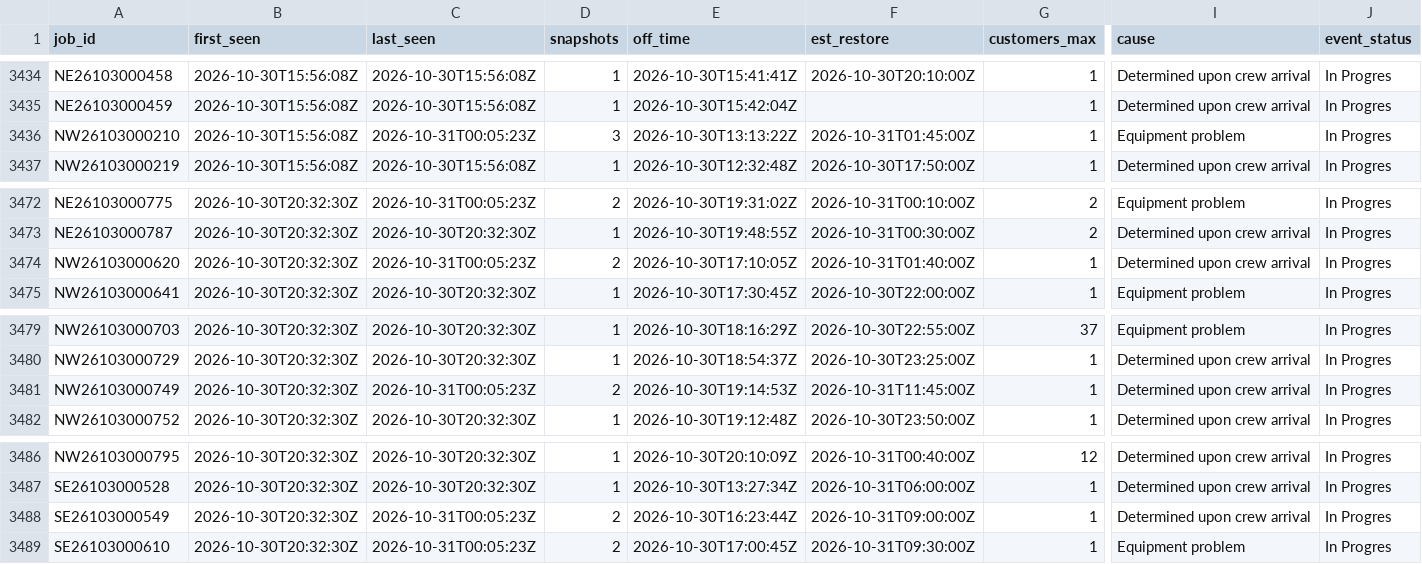
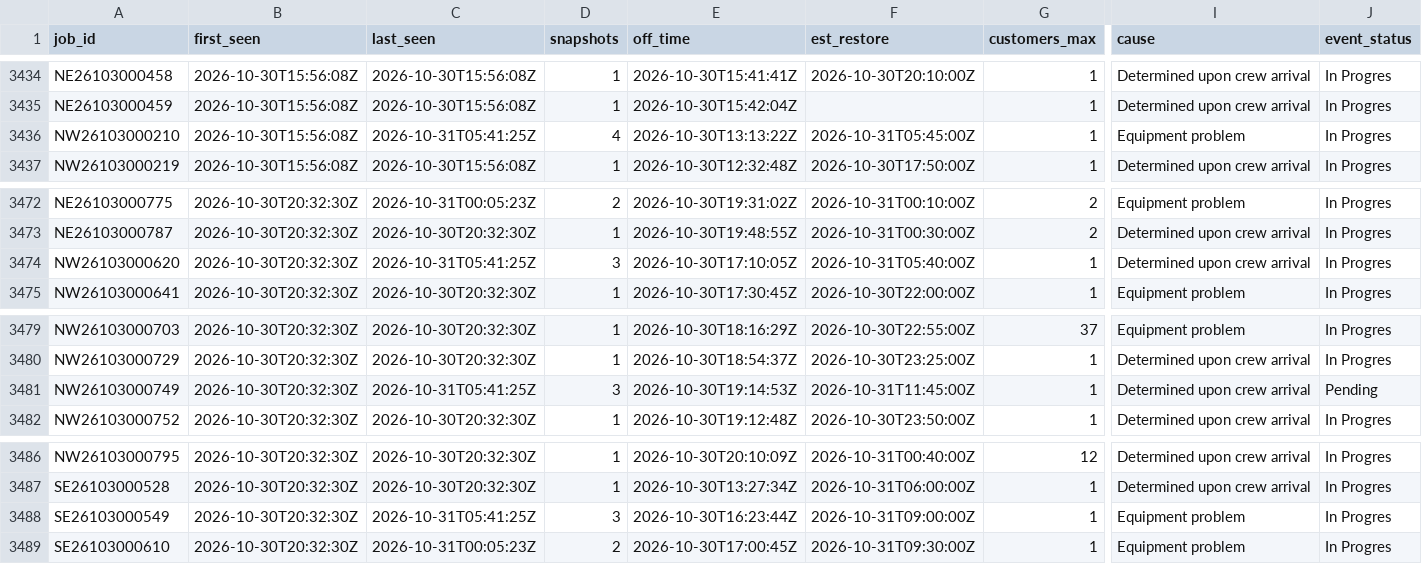
Before and after one commit to wadamcI/dte-outages, a CSV file: dte/history/2026-10.csv, drawn as a sheet; only a part is shown, gaps mark what is left out; the diff covers the shown part only; the diff names each change by its address in the sheet, - before the commit and + after, or states it on an @@ line.

```diff
--- a/dte/history/2026-10.csv
+++ b/dte/history/2026-10.csv
-C3436 (last_seen): 2026-10-31T00:05:23Z
+C3436 (last_seen): 2026-10-31T05:41:25Z
-D3436 (snapshots): 3
+D3436 (snapshots): 4
-F3436 (est_restore): 2026-10-31T01:45:00Z
+F3436 (est_restore): 2026-10-31T05:45:00Z
-C3474 (last_seen): 2026-10-31T00:05:23Z
+C3474 (last_seen): 2026-10-31T05:41:25Z
-D3474 (snapshots): 2
+D3474 (snapshots): 3
-F3474 (est_restore): 2026-10-31T01:40:00Z
+F3474 (est_restore): 2026-10-31T05:40:00Z
-C3481 (last_seen): 2026-10-31T00:05:23Z
+C3481 (last_seen): 2026-10-31T05:41:25Z
-D3481 (snapshots): 2
+D3481 (snapshots): 3
-J3481 (event_status): In Progres
+J3481 (event_status): Pending
-C3488 (last_seen): 2026-10-31T00:05:23Z
+C3488 (last_seen): 2026-10-31T05:41:25Z
-D3488 (snapshots): 2
+D3488 (snapshots): 3
-I3488 (cause): Determined upon crew arrival
+I3488 (cause): Equipment problem
```
Also changed, not shown: 8 added rows and 33 edited cells elsewhere in this file, 1 other file.
